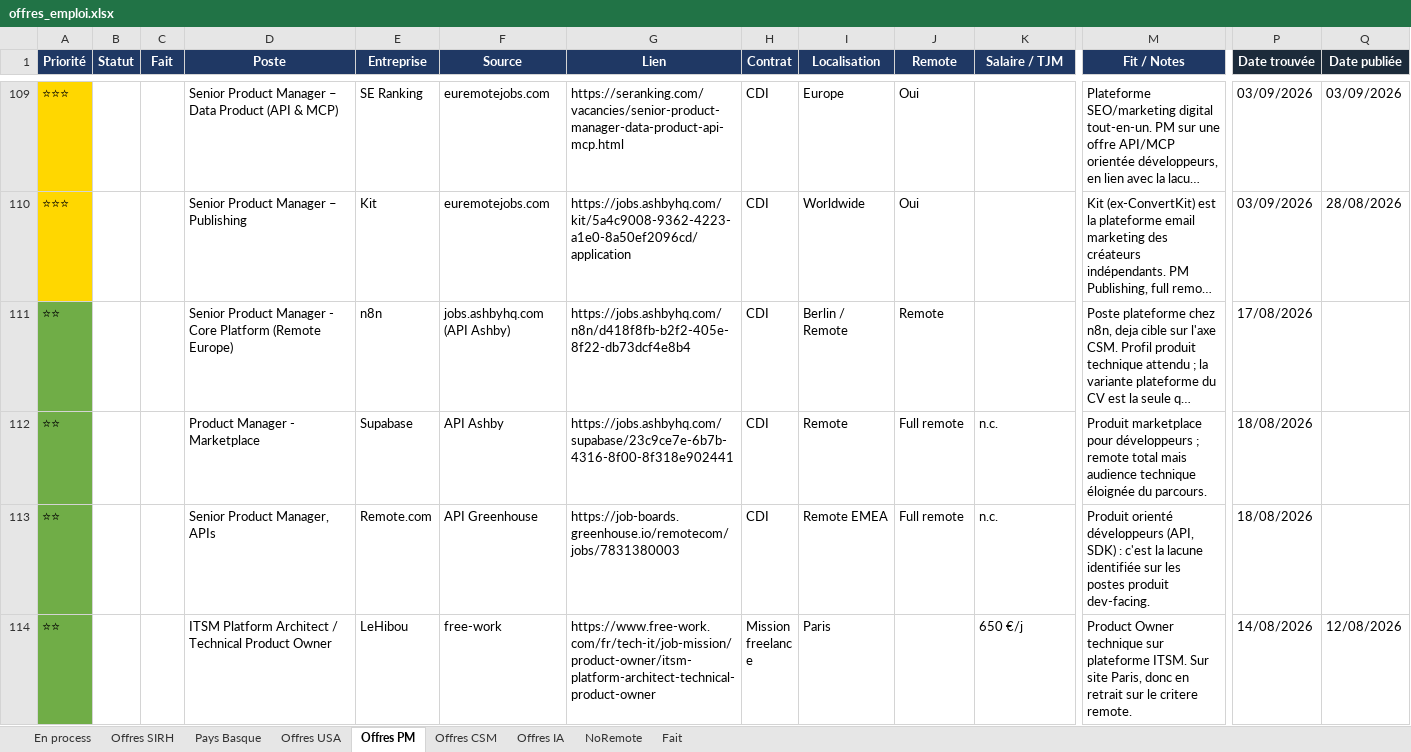
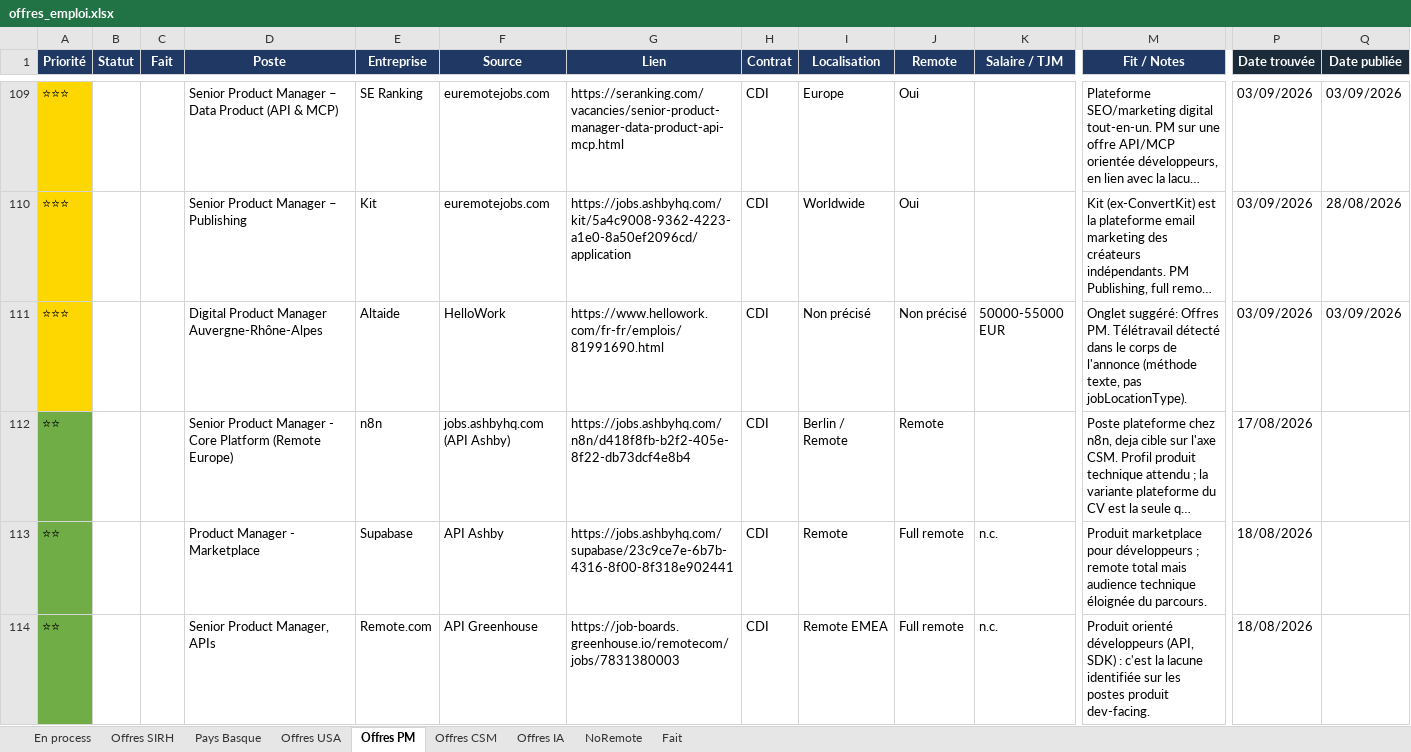
Before and after one commit to MisterZogs/recherche-taf, an Excel workbook: offres_emploi.xlsx, sheet Offres PM, drawn as a sheet; only a part is shown, gaps mark what is left out; the shorter side is filled out with more unchanged rows; long unchanged cells end in …; values as stored, in another font and other column widths than the file's, no borders; rows hold the shown columns only; the diff names each change by its address in the sheet, - before the commit and + after, or states it on an @@ line.

```diff
--- a/offres_emploi.xlsx (sheet Offres PM)
+++ b/offres_emploi.xlsx (sheet Offres PM)
+row 111: ⭐⭐⭐ |  |  | Digital Product Manager Auvergne-Rhône-Alpes | Altaide | HelloWork | https://www.hellowork.com/fr-fr/emplois/81991690.html | CDI | Non précisé | Non précisé | 50000-55000 EUR | Onglet suggéré: Offres PM. Télétravail détecté dans le corps de l'annonce (méthode texte, pas jobLocationType). | 03/09/2026 | 03/09/2026
```
Also changed, not shown: sheet Offres CSM, sheet Offres SIRH, sheet Offres IA, sheet NoRemote, sheet Offres USA, hidden cells.
